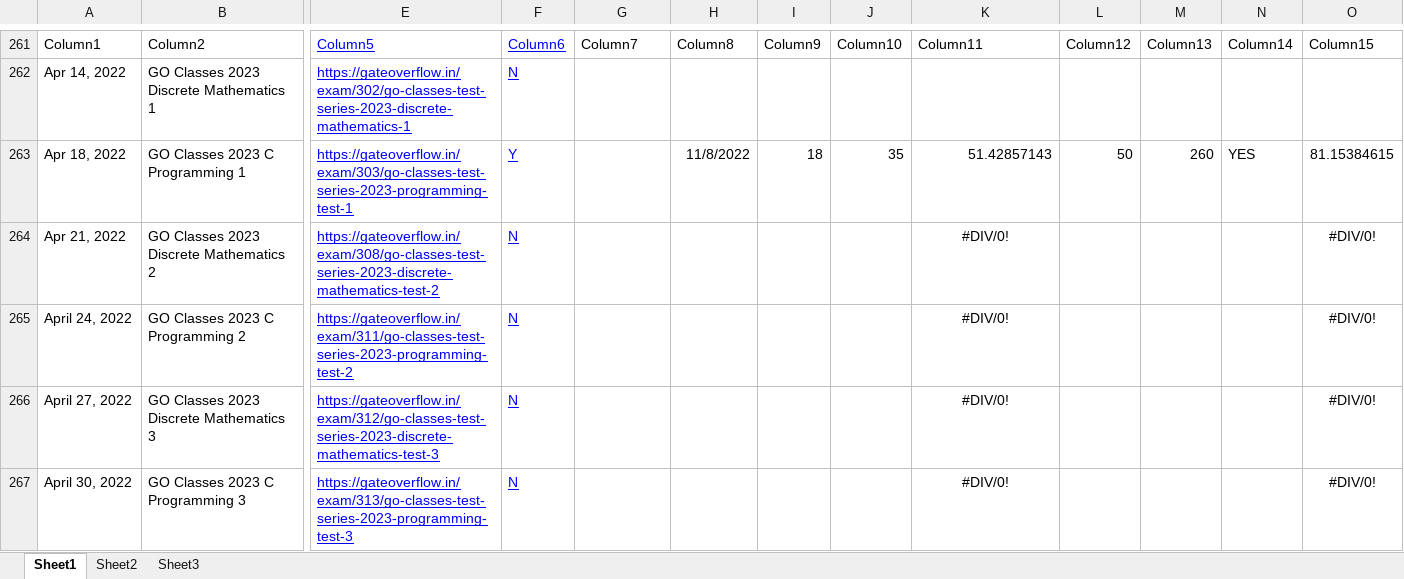
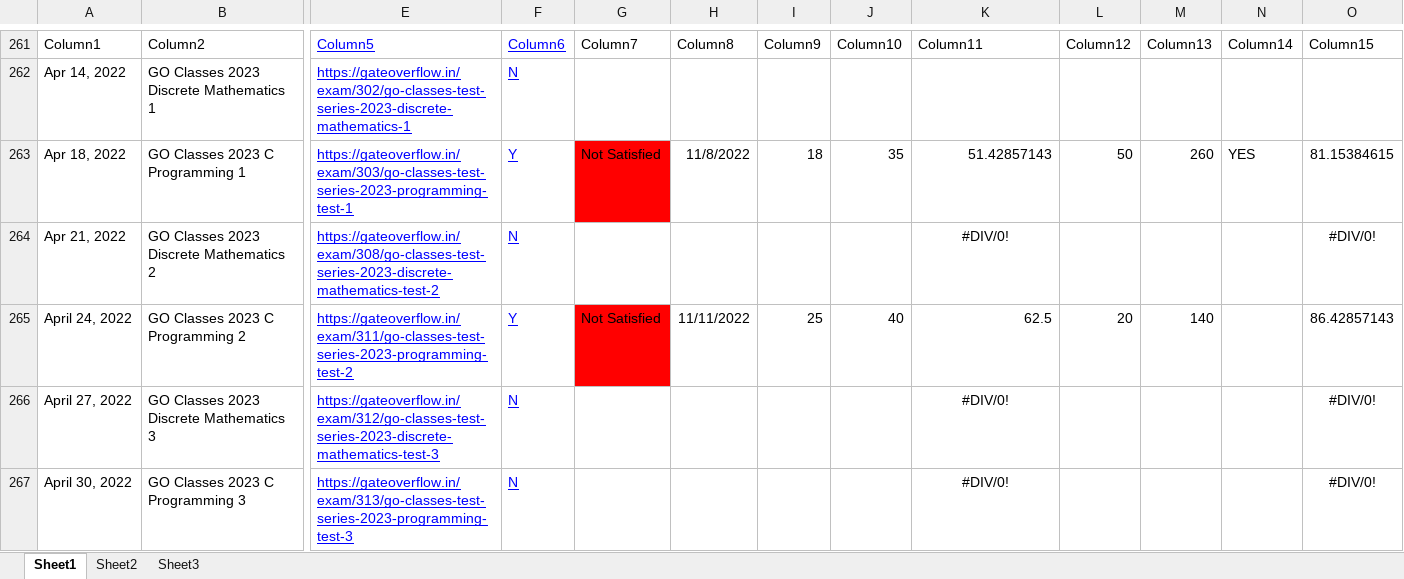
Before and after one commit to Abhrajyoti00/Abhrajyoti00-GATE_2022_2023, an Excel workbook: My Test Tracker Original GATE 2023.xlsx, sheet Sheet1, drawn as a sheet; only a part is shown, gaps mark what is left out; values as stored, in another font and other column widths than the file's, no borders; conditional formats and table styles not drawn; the diff names each change by its address in the sheet, - before the commit and + after, or states it on an @@ line.

Commit message:
Updated marks of Go Classes DS Test 2

```diff
--- a/My Test Tracker Original GATE 2023.xlsx (sheet Sheet1)
+++ b/My Test Tracker Original GATE 2023.xlsx (sheet Sheet1)
-G263: (empty)
+G263: Not Satisfied
-G263 fill: none
+G263 fill: #FF0000
-F265: N
+F265: Y
-G265: (empty)
+G265: Not Satisfied
-G265 fill: none
+G265 fill: #FF0000
-H265: (empty)
+H265: 11/11/2022
-I265: (empty)
+I265: 25
-J265: (empty)
+J265: 40
-K265: #DIV/0!
+K265: 62.5
-K265 alignment: center
+K265 alignment: right
-L265: (empty)
+L265: 20
-M265: (empty)
+M265: 140
-O265: #DIV/0!
+O265: 86.42857143
```
Also changed, not shown: 3 other files.
